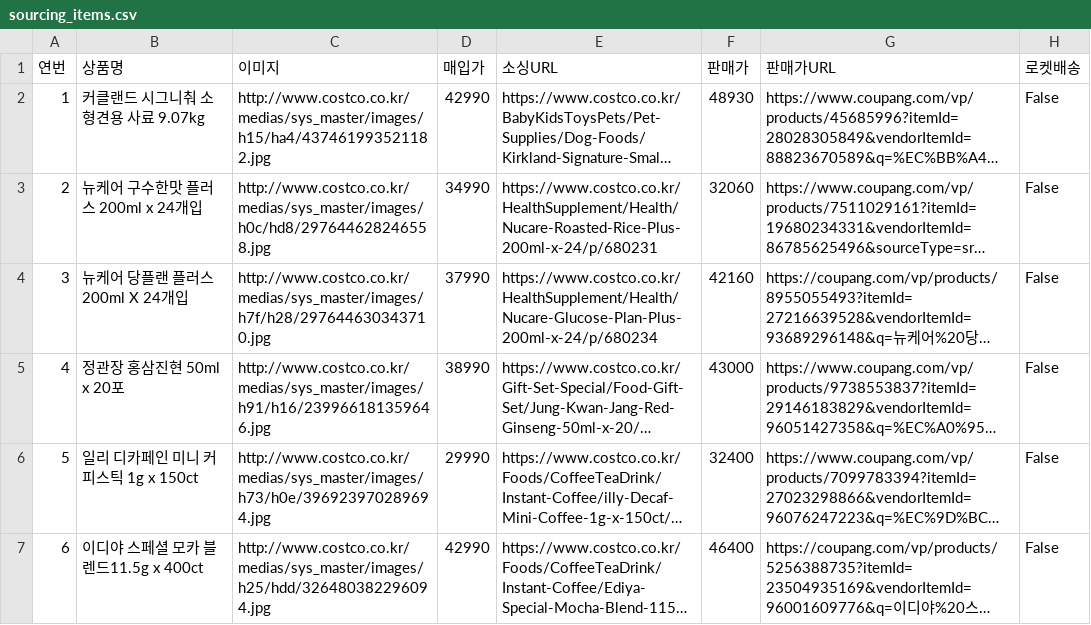
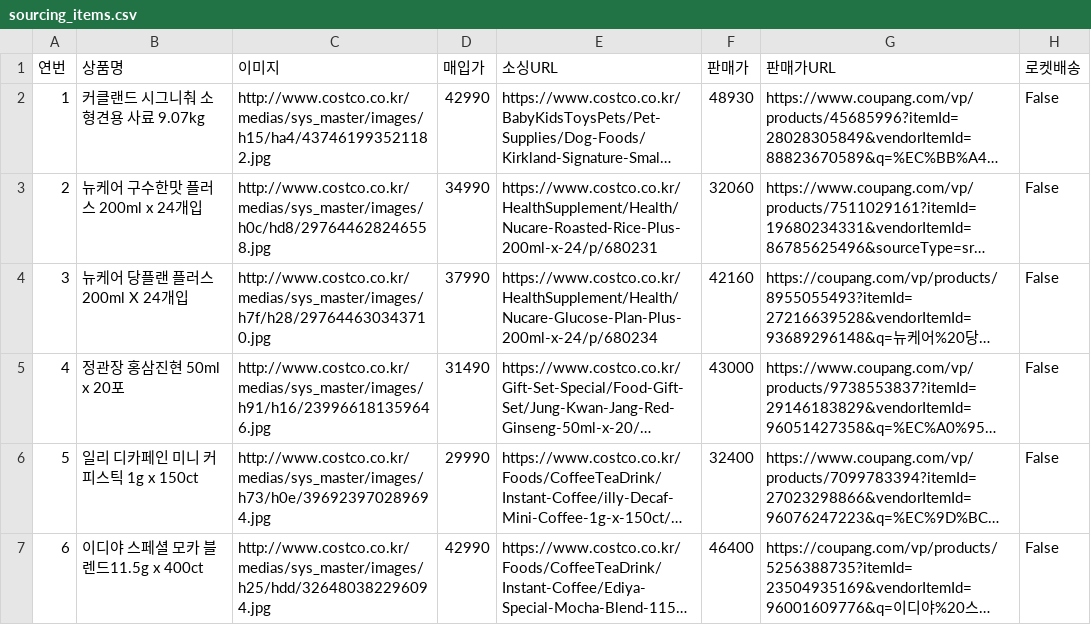
Before and after one commit to kbs61man-UOU/product-images, a CSV file: data/sourcing_items.csv, drawn as a sheet; only a part is shown; long unchanged cells end in …; the diff names each change by its address in the sheet, - before the commit and + after, or states it on an @@ line.

Commit message:
소싱도구 데이터 자동 백업 (2026-09-20)

```diff
--- a/data/sourcing_items.csv
+++ b/data/sourcing_items.csv
-D5 (매입가): 38990
+D5 (매입가): 31490
```
